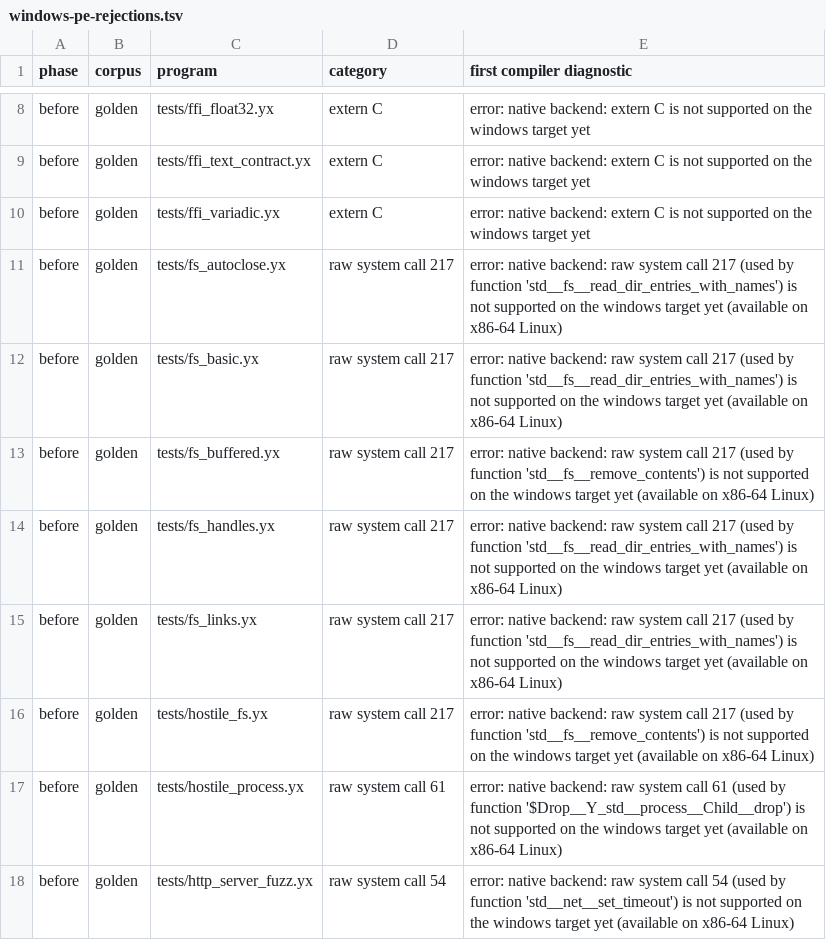
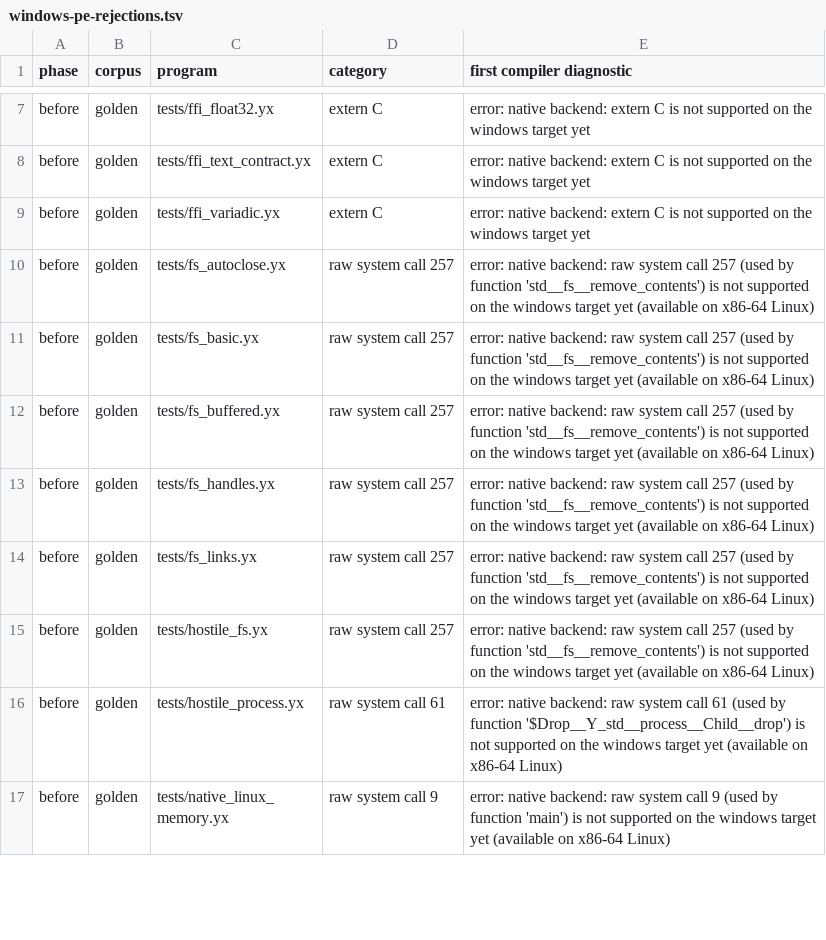
Before and after one commit to yervix10/yerux, a TSV file: docs/windows-pe-rejections.tsv, drawn as a sheet; only a part is shown, gaps mark what is left out; the shorter side is filled out with more unchanged rows; the diff covers the shown part only.

Commit message:
Support handle-relative tree removal in Windows PE

```diff
--- a/docs/windows-pe-rejections.tsv
+++ b/docs/windows-pe-rejections.tsv
@@ -10,9 +9,8 @@ before	golden	tests/ffi_text_contract.yx	extern C	error: native backend: extern
 before	golden	tests/ffi_variadic.yx	extern C	error: native backend: extern C is not supported on the windows target yet
-before	golden	tests/fs_autoclose.yx	raw system call 217	error: native backend: raw system call 217 (used by function 'std__fs__read_dir_entries_with_names') is not supported on the windows target yet (available on x86-64 Linux)
-before	golden	tests/fs_basic.yx	raw system call 217	error: native backend: raw system call 217 (used by function 'std__fs__read_dir_entries_with_names') is not supported on the windows target yet (available on x86-64 Linux)
-before	golden	tests/fs_buffered.yx	raw system call 217	error: native backend: raw system call 217 (used by function 'std__fs__remove_contents') is not supported on the windows target yet (available on x86-64 Linux)
-before	golden	tests/fs_handles.yx	raw system call 217	error: native backend: raw system call 217 (used by function 'std__fs__read_dir_entries_with_names') is not supported on the windows target yet (available on x86-64 Linux)
-before	golden	tests/fs_links.yx	raw system call 217	error: native backend: raw system call 217 (used by function 'std__fs__read_dir_entries_with_names') is not supported on the windows target yet (available on x86-64 Linux)
-before	golden	tests/hostile_fs.yx	raw system call 217	error: native backend: raw system call 217 (used by function 'std__fs__remove_contents') is not supported on the windows target yet (available on x86-64 Linux)
+before	golden	tests/fs_autoclose.yx	raw system call 257	error: native backend: raw system call 257 (used by function 'std__fs__remove_contents') is not supported on the windows target yet (available on x86-64 Linux)
+before	golden	tests/fs_basic.yx	raw system call 257	error: native backend: raw system call 257 (used by function 'std__fs__remove_contents') is not supported on the windows target yet (available on x86-64 Linux)
+before	golden	tests/fs_buffered.yx	raw system call 257	error: native backend: raw system call 257 (used by function 'std__fs__remove_contents') is not supported on the windows target yet (available on x86-64 Linux)
+before	golden	tests/fs_handles.yx	raw system call 257	error: native backend: raw system call 257 (used by function 'std__fs__remove_contents') is not supported on the windows target yet (available on x86-64 Linux)
+before	golden	tests/fs_links.yx	raw system call 257	error: native backend: raw system call 257 (used by function 'std__fs__remove_contents') is not supported on the windows target yet (available on x86-64 Linux)
+before	golden	tests/hostile_fs.yx	raw system call 257	error: native backend: raw system call 257 (used by function 'std__fs__remove_contents') is not supported on the windows target yet (available on x86-64 Linux)
 before	golden	tests/hostile_process.yx	raw system call 61	error: native backend: raw system call 61 (used by function '$Drop__Y_std__process__Child__drop') is not supported on the windows target yet (available on x86-64 Linux)
-before	golden	tests/http_server_fuzz.yx	raw system call 54	error: native backend: raw system call 54 (used by function 'std__net__set_timeout') is not supported on the windows target yet (available on x86-64 Linux)
```
Also changed, not shown: 24 removed rows and 22 edited cells elsewhere in this file, 9 other files.
